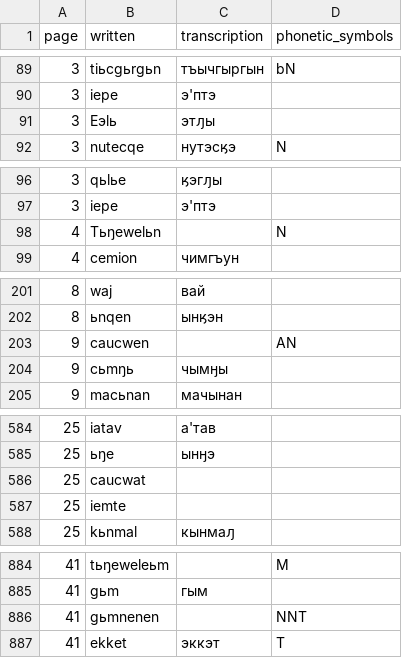
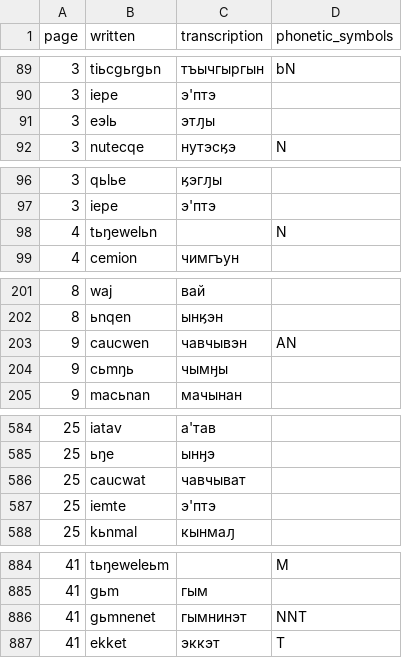
Before and after one commit to jemmybutton/tenevil, a CSV file: stats/notebook2.csv, drawn as a sheet; only a part is shown, gaps mark what is left out; the diff covers the shown part only.

```diff
--- a/stats/notebook2.csv
+++ b/stats/notebook2.csv
@@ -90,3 +90,3 @@ page,written,transcription,phonetic_symbols
 3,iepe,"э'птэ",""
-3,Eэlь,"этԓы",""
+3,eэlь,"этԓы",""
 3,nutecqe,"нутэсӄэ","N"
@@ -97,3 +97,3 @@ page,written,transcription,phonetic_symbols
 3,iepe,"э'птэ",""
-4,Tьŋewelьn,"","N"
+4,tьŋewelьn,"","N"
 4,cemion,"чимгъун",""
@@ -202,3 +202,3 @@ page,written,transcription,phonetic_symbols
 8,ьnqen,"ынӄэн",""
-9,caucwen,"","AN"
+9,caucwen,"чавчывэн","AN"
 9,cьmŋь,"чымӈы",""
@@ -585,4 +585,4 @@ page,written,transcription,phonetic_symbols
 25,ьŋe,"ынӈэ",""
-25,caucwat,"",""
-25,iemte,"",""
+25,caucwat,"чавчыват",""
+25,iemte,"э'птэ",""
 25,kьnmal,"кынмаԓ",""
@@ -885,3 +885,3 @@ page,written,transcription,phonetic_symbols
 41,gьm,"гым",""
-41,gьmnenen,"","NNT"
+41,gьmnenet,"гымнинэт","NNT"
 41,ekket,"эккэт","T"
```
Also changed, not shown: 35 edited cells elsewhere in this file, 1 other file.
